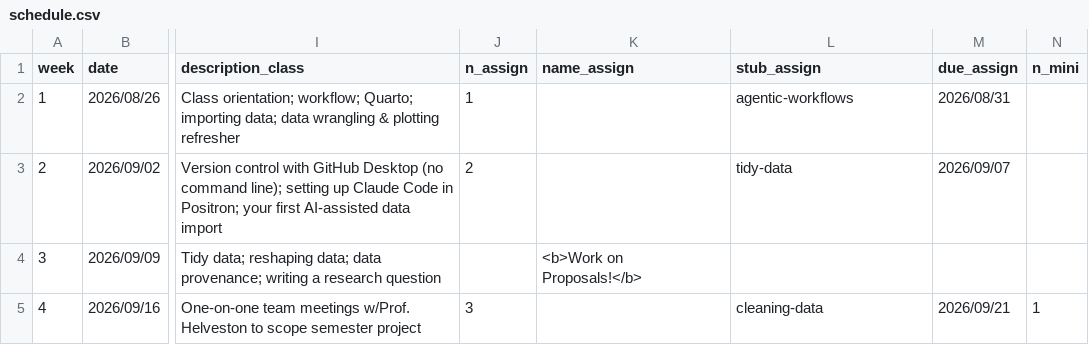
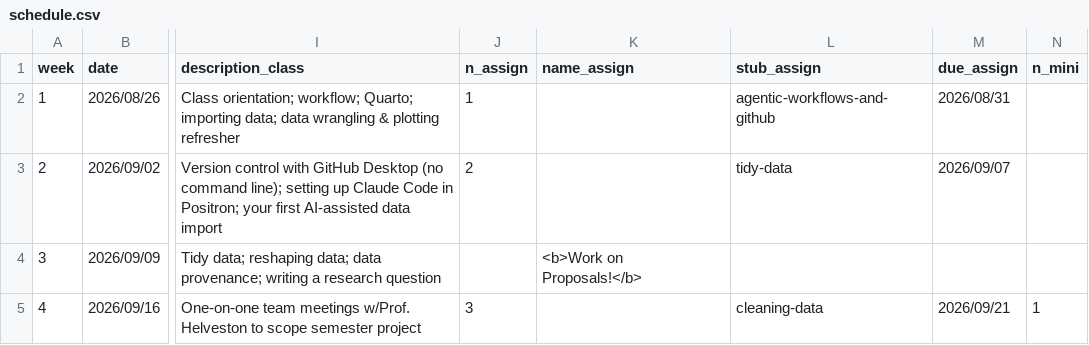
Before and after one commit to emse-eda-gwu/2026-Fall, a CSV file: schedule.csv, drawn as a sheet; only a part is shown, gaps mark what is left out; the diff names each change by its address in the sheet, - before the commit and + after, or states it on an @@ line.

```diff
--- a/schedule.csv
+++ b/schedule.csv
-L2 (stub_assign): agentic-workflows
+L2 (stub_assign): agentic-workflows-and-github
```
Also changed, not shown: 1 other file.
